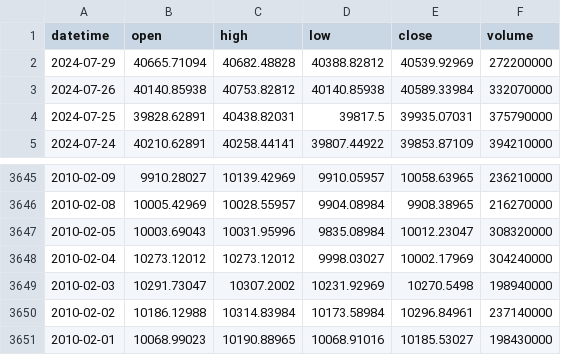
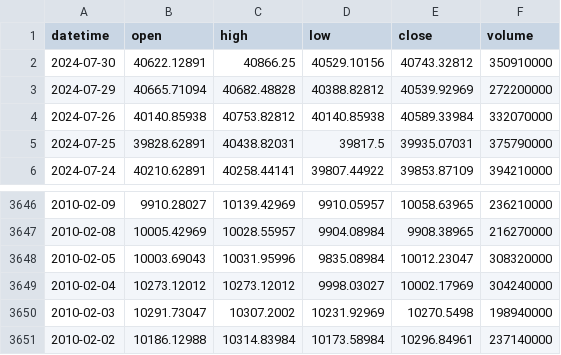
Before and after one commit to AshmanSodhi/Predicting-Index-Fund-Price-Trend, a CSV file: data/DJI.csv, drawn as a sheet; only a part is shown, gaps mark what is left out.

```diff
--- a/data/DJI.csv
+++ b/data/DJI.csv
@@ -1,2 +1,3 @@
 datetime,open,high,low,close,volume
+2024-07-30,40622.12891,40866.25,40529.10156,40743.32812,350910000
 2024-07-29,40665.71094,40682.48828,40388.82812,40539.92969,272200000
@@ -3650,2 +3651 @@ datetime,open,high,low,close,volume
 2010-02-02,10186.12988,10314.83984,10173.58984,10296.84961,237140000
-2010-02-01,10068.99023,10190.88965,10068.91016,10185.53027,198430000
```
Also changed, not shown: data/RUT.csv, data/SnP500.csv, 5 other files.
